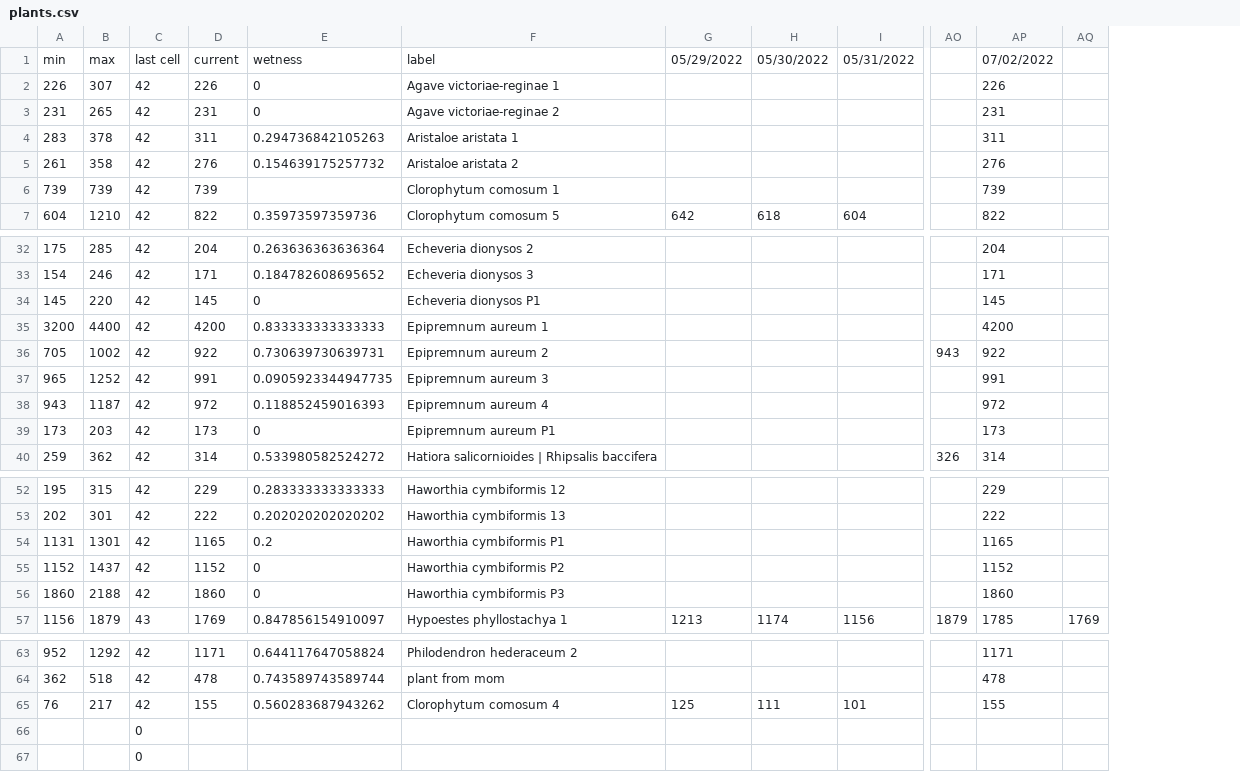
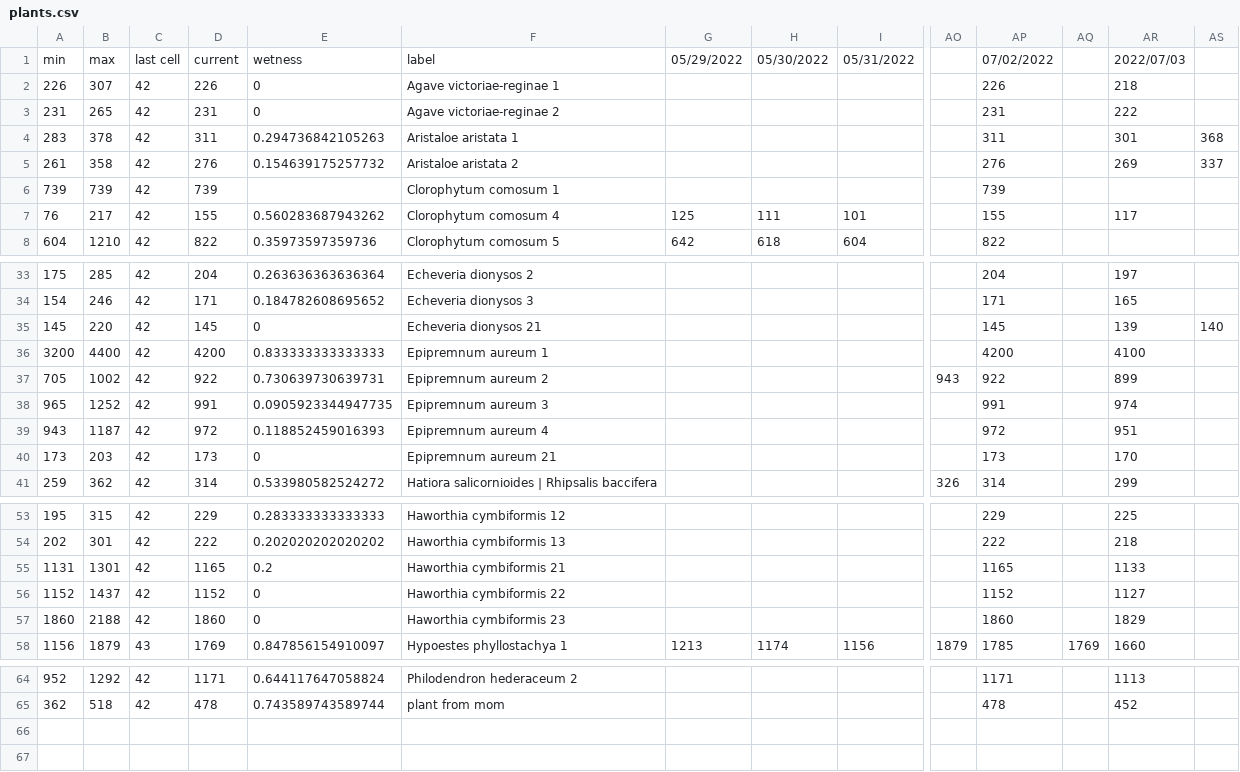
Before and after one commit to jakkdl/random, a CSV file: plants.csv, drawn as a sheet; only a part is shown, gaps mark what is left out; removed rows and columns are numbered as before the commit, all else as after; rows hold the shown columns only; the diff names each change by its address in the sheet, - before the commit and + after, or states it on an @@ line.

Commit message:
todays watering?

```diff
--- a/plants.csv
+++ b/plants.csv
+column AR, rows 1-5: 2022/07/03 | 218 | 222 | 301 | 269; rows 33-41: 197 | 165 | 139 | 4100 | 899 | 974 | 951 | 170 | 299; rows 53-58: 225 | 218 | 1133 | 1127 | 1829 | 1660; rows 64-65: 1113 | 452
+column AS, rows 4-5: 368 | 337; row 35: 140
@@ row 65 moved to row 7: 76 @@
-F35: Echeveria dionysos P1
+F35: Echeveria dionysos 21
-F40: Epipremnum aureum P1
+F40: Epipremnum aureum 21
-F55: Haworthia cymbiformis P1
+F55: Haworthia cymbiformis 21
-F56: Haworthia cymbiformis P2
+F56: Haworthia cymbiformis 22
-F57: Haworthia cymbiformis P3
+F57: Haworthia cymbiformis 23
-row 66:  |  | 0
-row 67:  |  | 0
```
